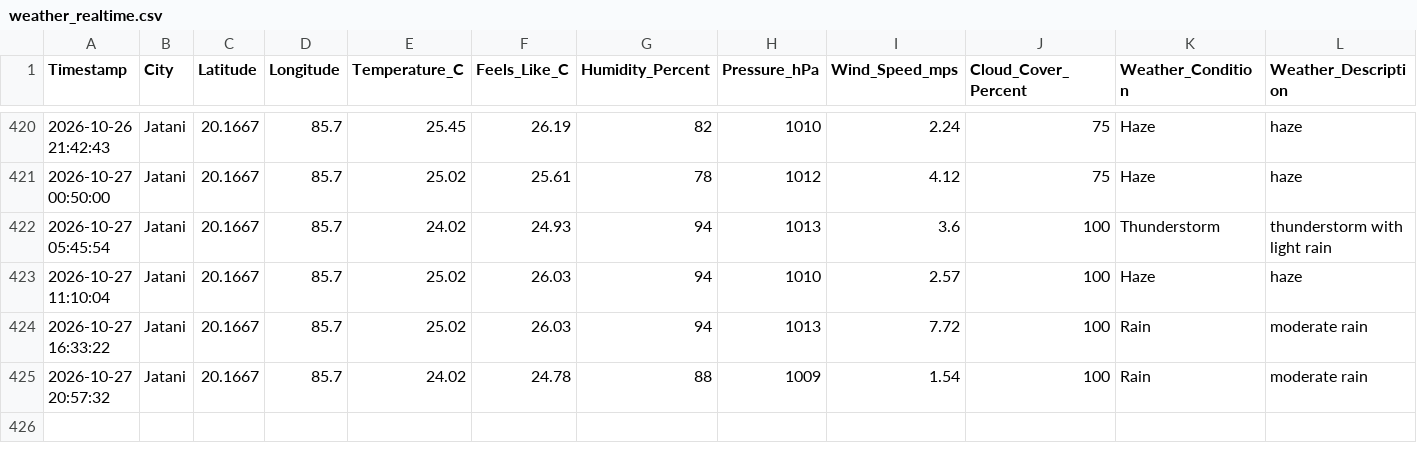
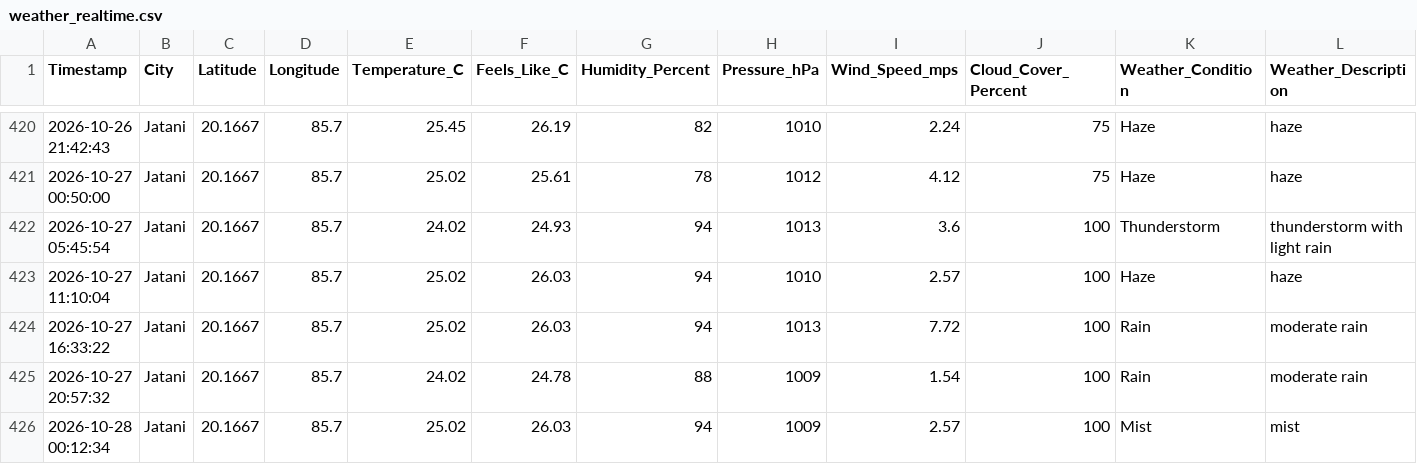
Before and after one commit to biswal-prem-5677/weather-realtime, a CSV file: weather_realtime.csv, drawn as a sheet; only a part is shown, gaps mark what is left out; rows hold the shown columns only; the diff names each change by its address in the sheet, - before the commit and + after, or states it on an @@ line.

```diff
--- a/weather_realtime.csv
+++ b/weather_realtime.csv
+row 426: 2026-10-28 00:12:34 | Jatani | 20.1667 | 85.7 | 25.02 | 26.03 | 94 | 1009 | 2.57 | 100 | Mist | mist
```
